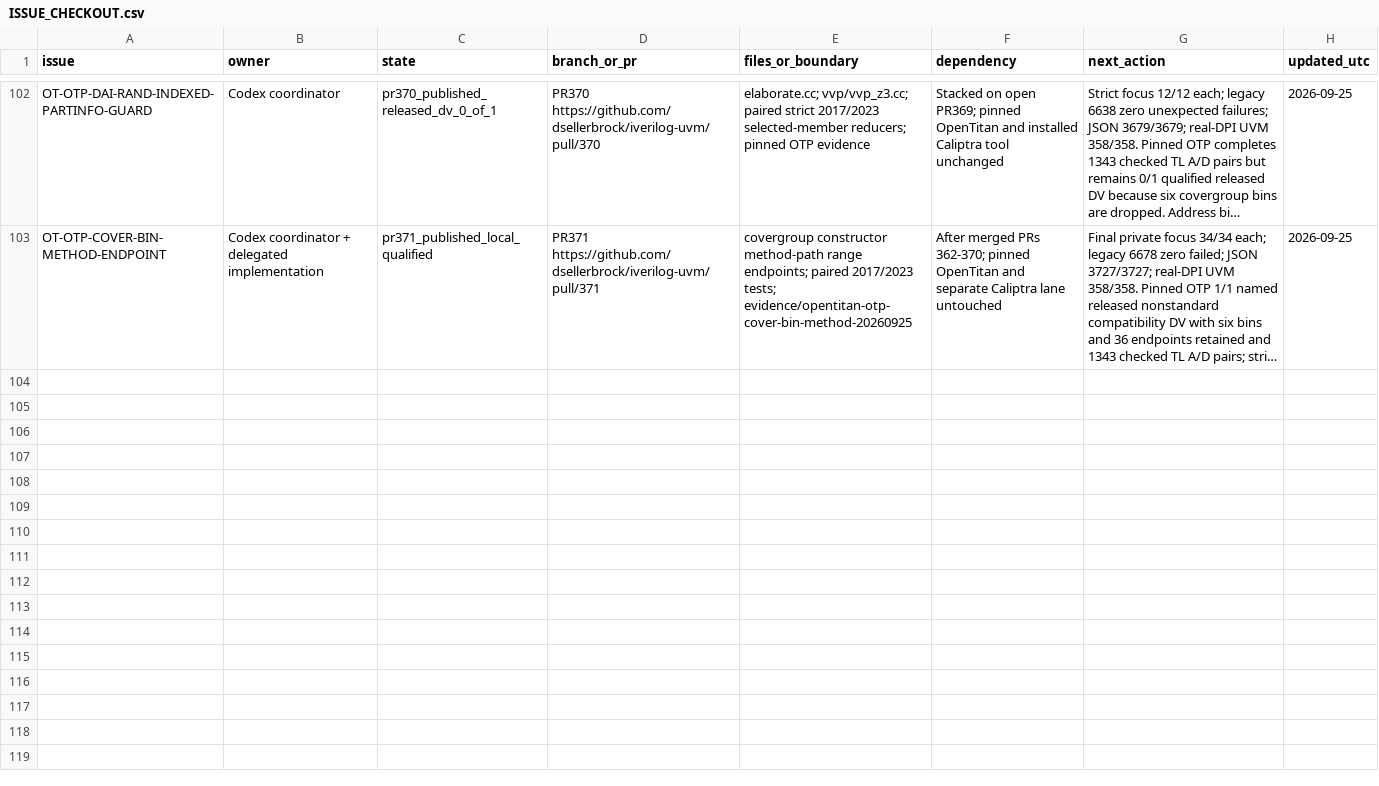
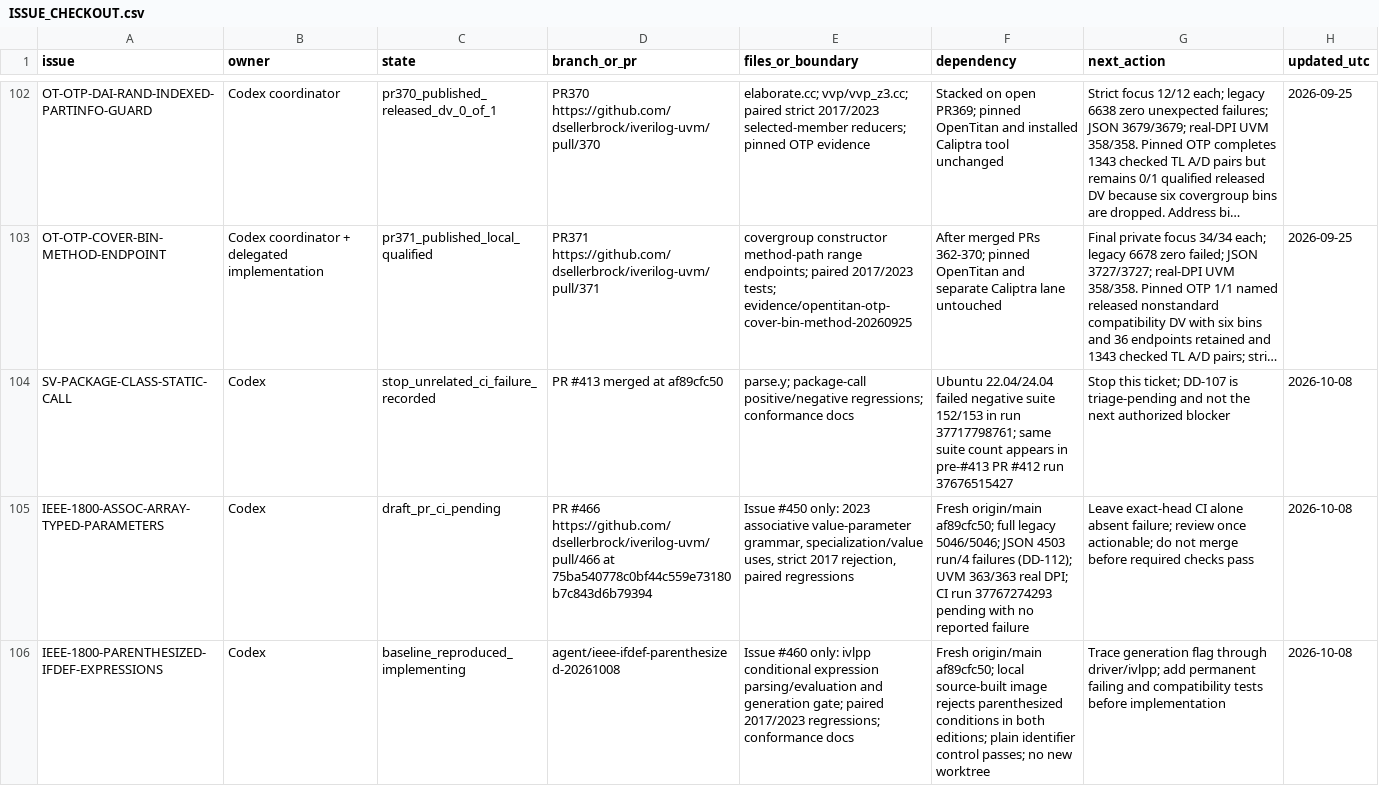
Before and after one commit to dsellerbrock/iverilog-uvm, a CSV file: .ai/ISSUE_CHECKOUT.csv, drawn as a sheet; only a part is shown, gaps mark what is left out; long unchanged cells end in …; the diff names each change by its address in the sheet, - before the commit and + after, or states it on an @@ line.

Commit message:
docs: select IEEE 1800 conditional-expression issue
Record issue 460's baseline and standards boundary, update the issue checkout sheet, and preserve the unrelated package-call CI stop in triage debt.

```diff
--- a/.ai/ISSUE_CHECKOUT.csv
+++ b/.ai/ISSUE_CHECKOUT.csv
+row 104: SV-PACKAGE-CLASS-STATIC-CALL | Codex | stop_unrelated_ci_failure_recorded | PR #413 merged at af89cfc50 | parse.y; package-call positive/negative regressions; conformance docs | Ubuntu 22.04/24.04 failed negative suite 152/153 in run 37717798761; same suite count appears in pre-#413 PR #412 run 37676515427 | Stop this ticket; DD-107 is triage-pending and not the next authorized blocker | 2026-10-08
+row 105: IEEE-1800-ASSOC-ARRAY-TYPED-PARAMETERS | Codex | draft_pr_ci_pending | PR #466 https://github.com/dsellerbrock/iverilog-uvm/pull/466 at 75ba540778c0bf44c559e73180b7c843d6b79394 | Issue #450 only: 2023 associative value-parameter grammar, specialization/value uses, strict 2017 rejection, paired regressions | Fresh origin/main af89cfc50; full legacy 5046/5046; JSON 4503 run/4 failures (DD-112); UVM 363/363 real DPI; CI run 37767274293 pending with no reported failure | Leave exact-head CI alone absent failure; review once actionable; do not merge before required checks pass | 2026-10-08
+row 106: IEEE-1800-PARENTHESIZED-IFDEF-EXPRESSIONS | Codex | baseline_reproduced_implementing | agent/ieee-ifdef-parenthesized-20261008 | Issue #460 only: ivlpp conditional expression parsing/evaluation and generation gate; paired 2017/2023 regressions; conformance docs | Fresh origin/main af89cfc50; local source-built image rejects parenthesized conditions in both editions; plain identifier control passes; no new worktree | Trace generation flag through driver/ivlpp; add permanent failing and compatibility tests before implementation | 2026-10-08
```
Also changed, not shown: 4 other files.
